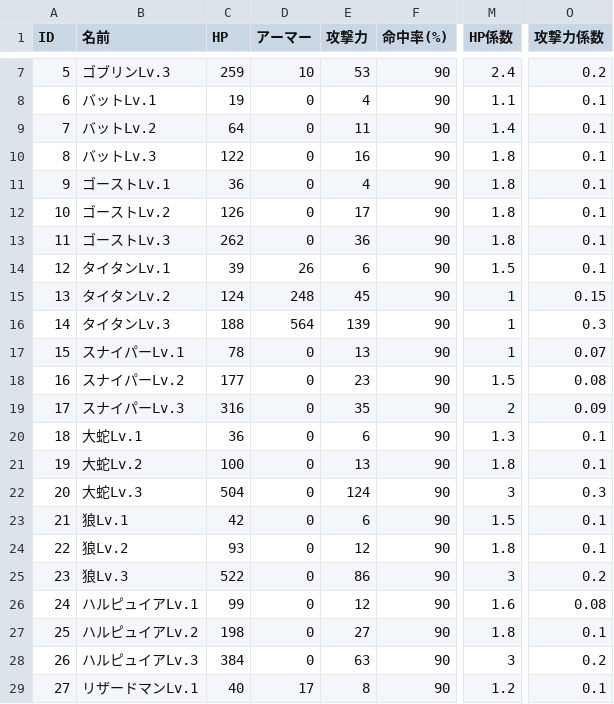
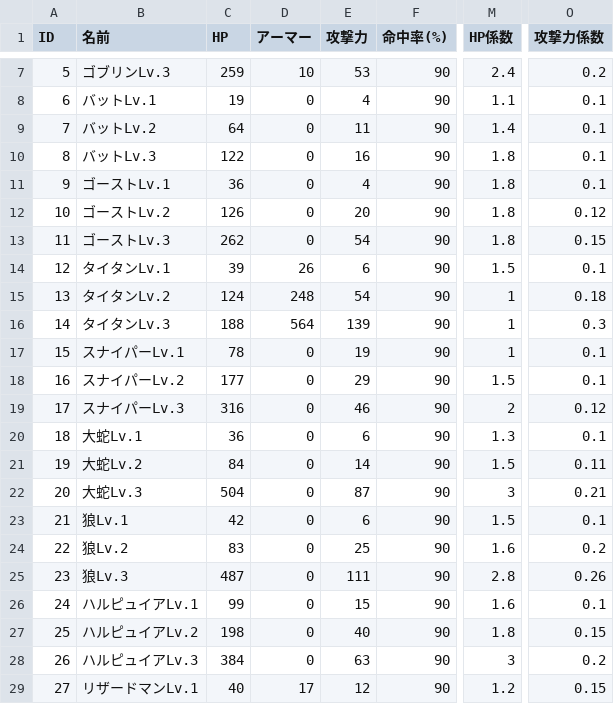
Before and after one commit to gif-hara/MineS, a CSV file: Assets/DataSources/Csv/EnemyMasterData.csv, drawn as a sheet; only a part is shown, gaps mark what is left out; the diff covers the shown part only; the diff names each change by its address in the sheet, - before the commit and + after, or states it on an @@ line.

```diff
--- a/Assets/DataSources/Csv/EnemyMasterData.csv
+++ b/Assets/DataSources/Csv/EnemyMasterData.csv
-E12 (攻撃力): 17
+E12 (攻撃力): 20
-O12 (攻撃力係数): 0.1
+O12 (攻撃力係数): 0.12
-E13 (攻撃力): 36
+E13 (攻撃力): 54
-O13 (攻撃力係数): 0.1
+O13 (攻撃力係数): 0.15
-E15 (攻撃力): 45
+E15 (攻撃力): 54
-O15 (攻撃力係数): 0.15
+O15 (攻撃力係数): 0.18
-E17 (攻撃力): 13
+E17 (攻撃力): 19
-O17 (攻撃力係数): 0.07
+O17 (攻撃力係数): 0.1
-E18 (攻撃力): 23
+E18 (攻撃力): 29
-O18 (攻撃力係数): 0.08
+O18 (攻撃力係数): 0.1
-E19 (攻撃力): 35
+E19 (攻撃力): 46
-O19 (攻撃力係数): 0.09
+O19 (攻撃力係数): 0.12
-C21 (HP): 100
+C21 (HP): 84
-E21 (攻撃力): 13
+E21 (攻撃力): 14
-M21 (HP係数): 1.8
+M21 (HP係数): 1.5
-O21 (攻撃力係数): 0.1
+O21 (攻撃力係数): 0.11
-E22 (攻撃力): 124
+E22 (攻撃力): 87
-O22 (攻撃力係数): 0.3
+O22 (攻撃力係数): 0.21
-C24 (HP): 93
+C24 (HP): 83
-E24 (攻撃力): 12
+E24 (攻撃力): 25
-M24 (HP係数): 1.8
+M24 (HP係数): 1.6
-O24 (攻撃力係数): 0.1
+O24 (攻撃力係数): 0.2
-C25 (HP): 522
+C25 (HP): 487
-E25 (攻撃力): 86
+E25 (攻撃力): 111
-M25 (HP係数): 3
+M25 (HP係数): 2.8
-O25 (攻撃力係数): 0.2
+O25 (攻撃力係数): 0.26
-E26 (攻撃力): 12
+E26 (攻撃力): 15
-O26 (攻撃力係数): 0.08
+O26 (攻撃力係数): 0.1
-E27 (攻撃力): 27
+E27 (攻撃力): 40
-O27 (攻撃力係数): 0.1
+O27 (攻撃力係数): 0.15
-E29 (攻撃力): 8
+E29 (攻撃力): 12
-O29 (攻撃力係数): 0.1
+O29 (攻撃力係数): 0.15
```
Also changed, not shown: 94 edited cells elsewhere in this file, 55 other files.
